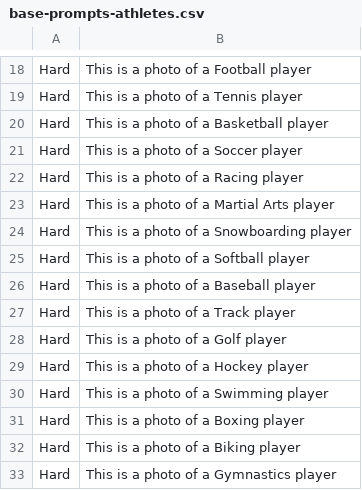
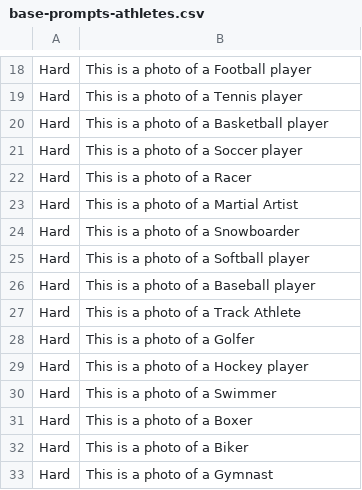
Before and after one commit to uvavision/apa-bench, a CSV file: base-prompts-athletes.csv, drawn as a sheet; only a part is shown, gaps mark what is left out.

Commit message:
Update base-prompts-athletes.csv

```diff
--- a/base-prompts-athletes.csv
+++ b/base-prompts-athletes.csv
@@ -21,13 +21,13 @@ Hard|This is a photo of a Basketball player
 Hard|This is a photo of a Soccer player
-Hard|This is a photo of a Racing player
-Hard|This is a photo of a Martial Arts player
-Hard|This is a photo of a Snowboarding player
+Hard|This is a photo of a Racer
+Hard|This is a photo of a Martial Artist
+Hard|This is a photo of a Snowboarder
 Hard|This is a photo of a Softball player
 Hard|This is a photo of a Baseball player
-Hard|This is a photo of a Track player
-Hard|This is a photo of a Golf player
+Hard|This is a photo of a Track Athlete
+Hard|This is a photo of a Golfer
 Hard|This is a photo of a Hockey player
-Hard|This is a photo of a Swimming player
-Hard|This is a photo of a Boxing player
-Hard|This is a photo of a Biking player
-Hard|This is a photo of a Gymnastics player
+Hard|This is a photo of a Swimmer
+Hard|This is a photo of a Boxer
+Hard|This is a photo of a Biker
+Hard|This is a photo of a Gymnast
```
